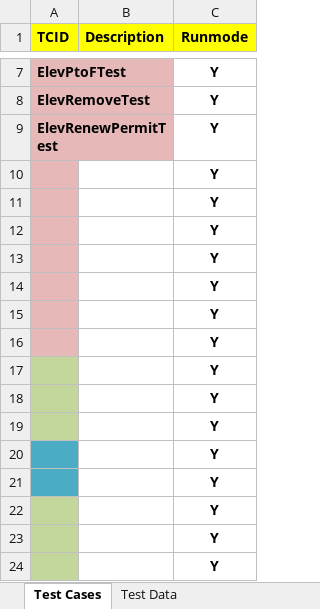
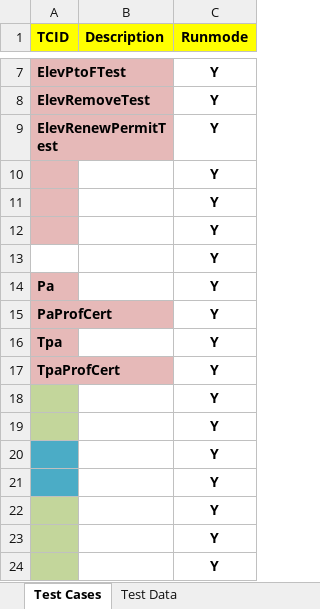
Before and after one commit to dobnow/framework, an Excel workbook: src/com/data/Test Cases Elv.xlsx, sheet Test Cases, drawn as a sheet; only a part is shown, gaps mark what is left out; values as stored, in another font and other column widths than the file's, no borders; the diff names each change by its address in the sheet, - before the commit and + after, or states it on an @@ line.

```diff
--- a/src/com/data/Test Cases Elv.xlsx (sheet Test Cases)
+++ b/src/com/data/Test Cases Elv.xlsx (sheet Test Cases)
-A13 fill: #E6B9B8
+A13 fill: none
-A14 (TCID): (empty)
+A14 (TCID): Pa
-A15 (TCID): (empty)
+A15 (TCID): PaProfCert
-A16 (TCID): (empty)
+A16 (TCID): Tpa
-A17 (TCID): (empty)
+A17 (TCID): TpaProfCert
-A17 fill: #C3D69B
+A17 fill: #E6B9B8
```
Also changed, not shown: sheet Test Data, src/com/data/Test Cases subs.xlsx, src/com/data/Test Cases.xlsx, 1 other file.
